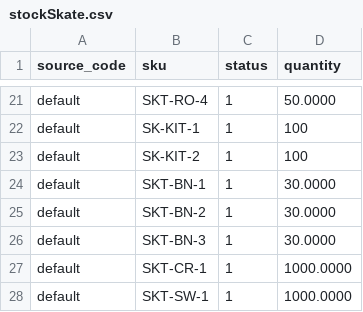
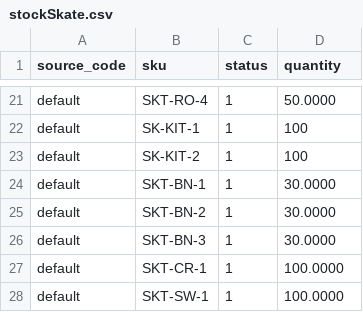
Before and after one commit to nathfborges/pde-pf-grupo1, a CSV file: app/code/Webjump/IBCBackend/Model/Product/csv/stockSkate.csv, drawn as a sheet; only a part is shown, gaps mark what is left out.

```diff
--- a/app/code/Webjump/IBCBackend/Model/Product/csv/stockSkate.csv
+++ b/app/code/Webjump/IBCBackend/Model/Product/csv/stockSkate.csv
@@ -26,3 +26,3 @@ default,SKT-BN-2,1,30.0000
 default,SKT-BN-3,1,30.0000
-default,SKT-CR-1,1,1000.0000
-default,SKT-SW-1,1,1000.0000
+default,SKT-CR-1,1,100.0000
+default,SKT-SW-1,1,100.0000
```
Also changed, not shown: app/code/Webjump/IBCBackend/Model/Product/csv/otherTypesProducts.csv, app/code/Webjump/IBCBackend/Model/Product/csv/productsGames.csv, 10 other files.
